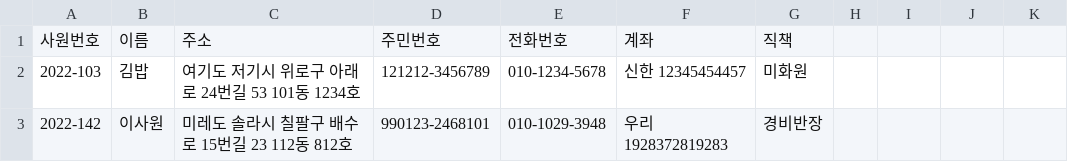
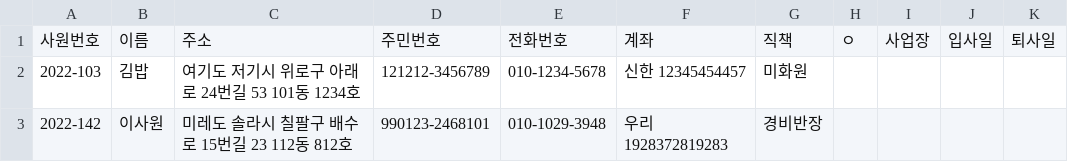
Before and after one commit to Jirung-E/EmployeeManagementSystem, a CSV file: data.csv, drawn as a sheet; the diff names each change by its address in the sheet, - before the commit and + after, or states it on an @@ line.

```diff
--- a/data.csv
+++ b/data.csv
-H1: (empty)
+H1: ㅇ
-I1: (empty)
+I1: 사업장
-J1: (empty)
+J1: 입사일
-K1: (empty)
+K1: 퇴사일
```
Also changed, not shown: 12 other files.
